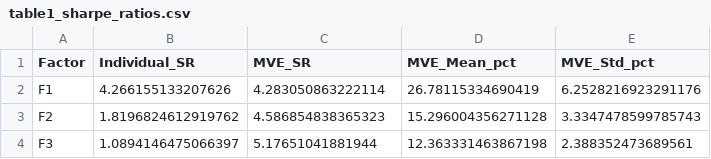
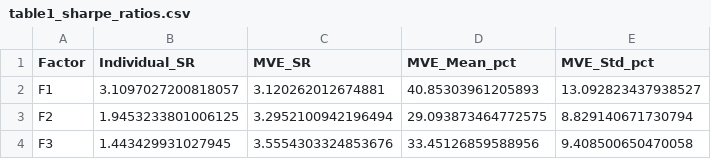
Before and after one commit to michbru/PTrees, a CSV file: results/ptree_scenario_c_reverse/benchmark_analysis/table1_sharpe_ratios.csv, drawn as a sheet.

```diff
--- a/results/ptree_scenario_c_reverse/benchmark_analysis/table1_sharpe_ratios.csv
+++ b/results/ptree_scenario_c_reverse/benchmark_analysis/table1_sharpe_ratios.csv
@@ -1,4 +1,4 @@
 Factor,Individual_SR,MVE_SR,MVE_Mean_pct,MVE_Std_pct
-F1,4.266155133207626,4.283050863222114,26.78115334690419,6.2528216923291176
-F2,1.8196824612919762,4.586854838365323,15.296004356271128,3.3347478599785743
-F3,1.0894146475066397,5.17651041881944,12.363331463867198,2.388352473689561
+F1,3.1097027200818057,3.120262012674881,40.85303961205893,13.092823437938527
+F2,1.9453233801006125,3.2952100942196494,29.093873464772575,8.829140671730794
+F3,1.443429931027945,3.5554303324853676,33.45126859588956,9.408500650470058
```
Also changed, not shown: results/cross_scenario_comparison.csv, results/ptree_scenario_b_split/benchmark_analysis/table1_sharpe_ratios.csv, 19 other files.
